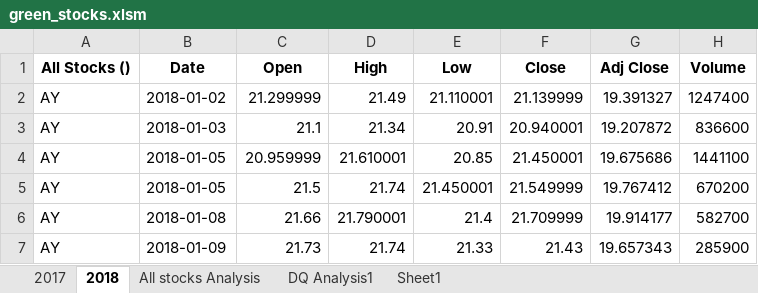
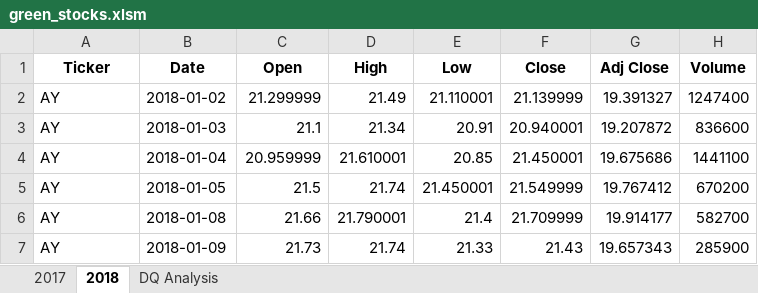
Before and after one commit to PatrickD321/stock-analysis, an Excel workbook: green_stocks.xlsm, sheet 2018, drawn as a sheet; only a part is shown; values as stored, in another font and other column widths than the file's, no borders; the diff names each change by its address in the sheet, - before the commit and + after, or states it on an @@ line.

```diff
--- a/green_stocks.xlsm (sheet 2018)
+++ b/green_stocks.xlsm (sheet 2018)
-sheet tab: DQ Analysis1
+sheet tab: DQ Analysis
-sheet tab: All stocks Analysis
-sheet tab: Sheet1
-A1: All Stocks ()
+A1: Ticker
-B4 (Date): 2018-01-05
+B4 (Date): 2018-01-04
```
Also changed, not shown: sheet DQ Analysis, sheet 2017, charts or pictures, 1 other file.
